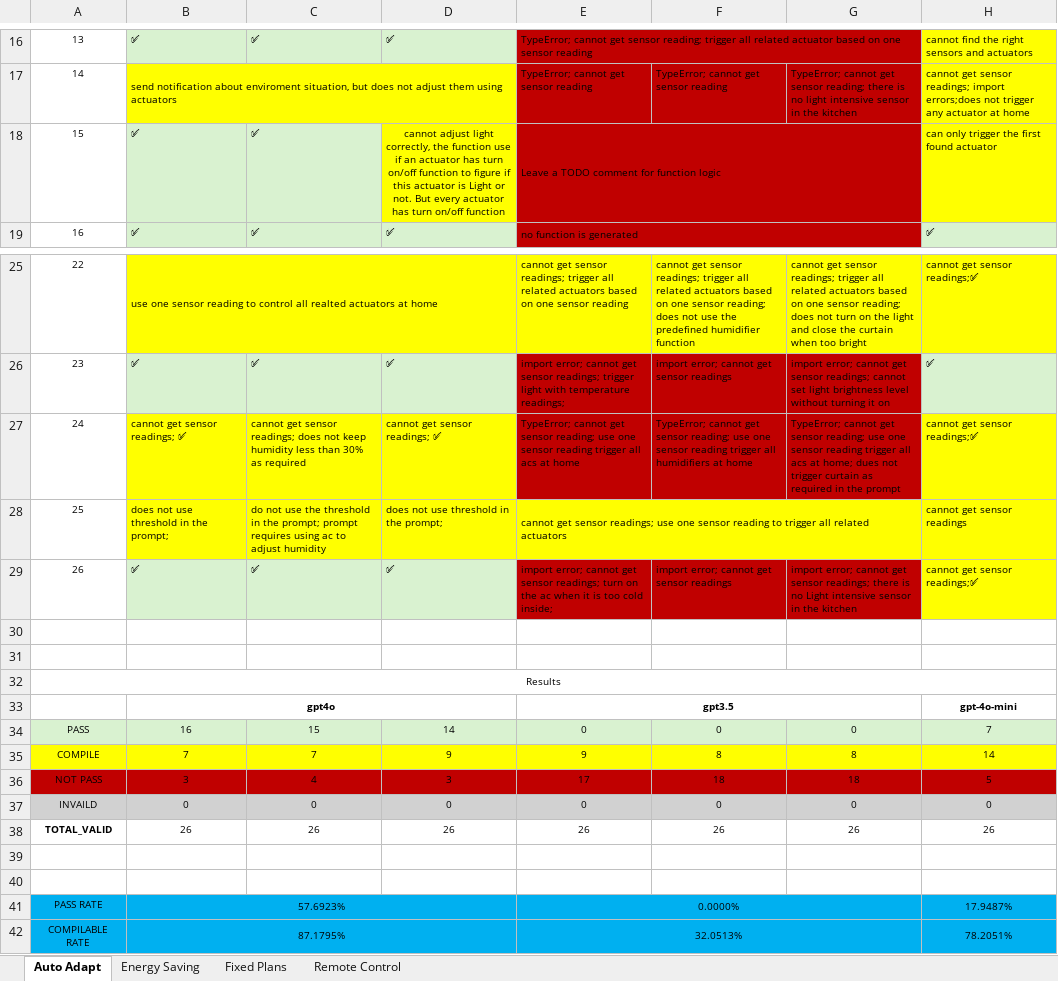
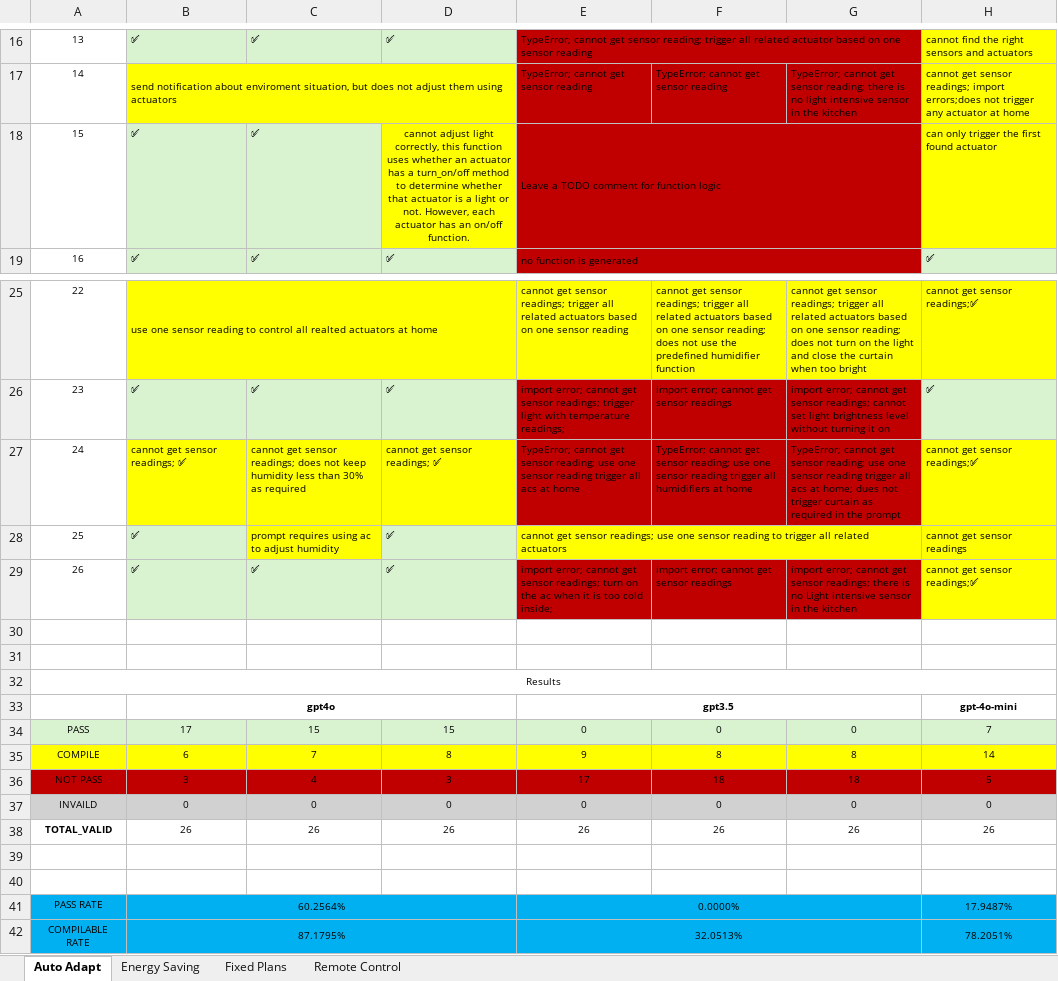
Before and after one commit to LGray401/LLM4FaaS, an Excel workbook: eva/_results/result_copy.xlsx, sheet Auto Adapt, drawn as a sheet; only a part is shown, gaps mark what is left out; values as stored, in another font and other column widths than the file's, no borders; the diff names each change by its address in the sheet, - before the commit and + after, or states it on an @@ line.

```diff
--- a/eva/_results/result_copy.xlsx (sheet Auto Adapt)
+++ b/eva/_results/result_copy.xlsx (sheet Auto Adapt)
-D18: …light correctly, the function use if an actuator has turn on/off function to figure if this actuator is Light or not. But every actuator has turn on/off function
+D18: …light correctly, this function uses whether an actuator has a turn_on/off method to determine whether that actuator is a light or not. However, each actuator has an on/off function.
-B28: does not use threshold in the prompt;
+B28: ✅
-B28 fill: #FFFF00
+B28 fill: #D9F2D0
-C28: do not use the threshold in the prompt; prompt requires…
+C28: prompt requires…
-D28: does not use threshold in the prompt;
+D28: ✅
-D28 fill: #FFFF00
+D28 fill: #D9F2D0
-B34: 16
+B34: 17
-D34: 14
+D34: 15
-B35: 7
+B35: 6
-D35: 9
+D35: 8
-B41: 57.6923%
+B41: 60.2564%
```
Also changed, not shown: sheet Remote Control, sheet Energy Saving, sheet Fixed Plans, 9 other files.
